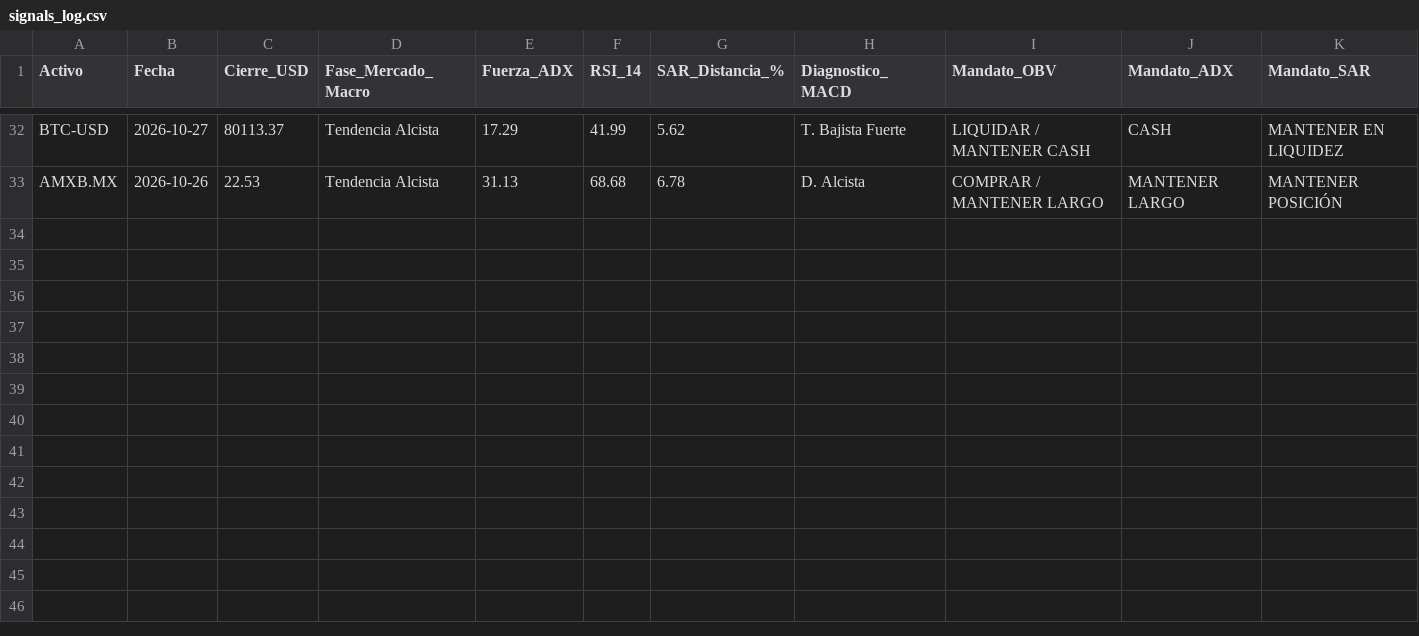
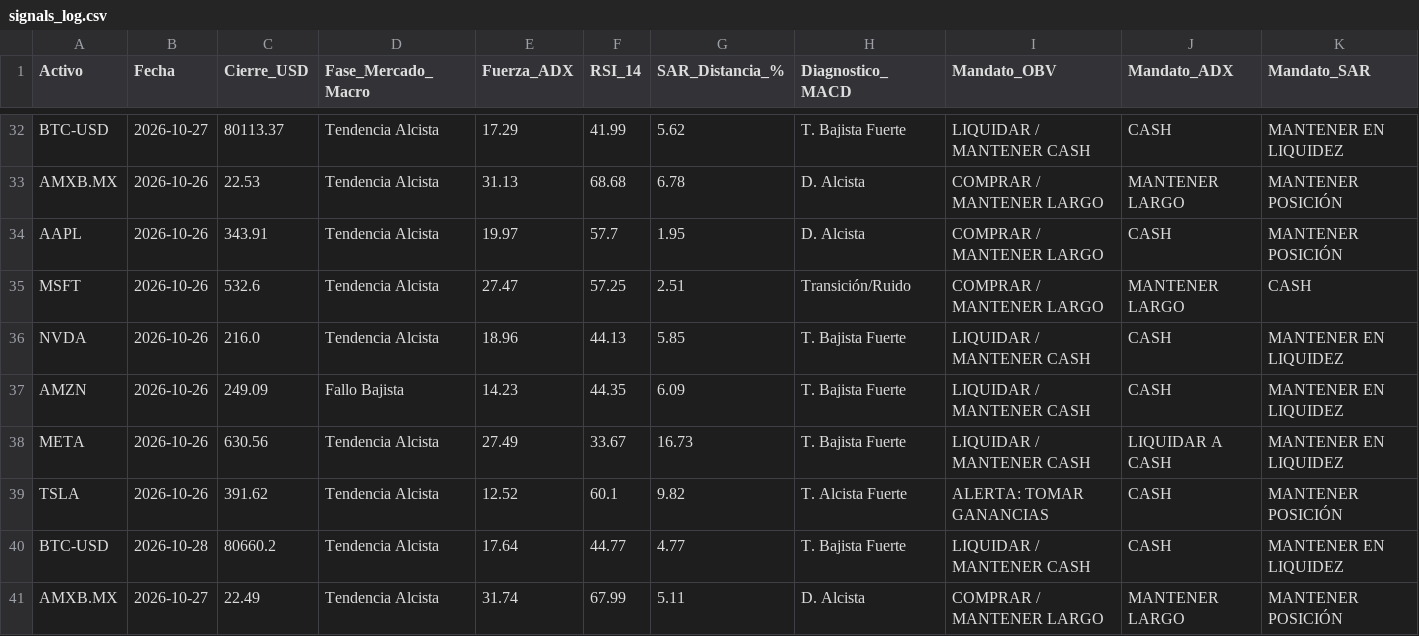
Before and after one commit to jans101194/trading_quant_system, a CSV file: data/signals_log.csv, drawn as a sheet; only a part is shown, gaps mark what is left out; rows hold the shown columns only; the diff names each change by its address in the sheet, - before the commit and + after, or states it on an @@ line.

```diff
--- a/data/signals_log.csv
+++ b/data/signals_log.csv
+row 34: AAPL | 2026-10-26 | 343.91 | Tendencia Alcista | 19.97 | 57.7 | 1.95 | D. Alcista | COMPRAR / MANTENER LARGO | CASH | MANTENER POSICIÓN
+row 35: MSFT | 2026-10-26 | 532.6 | Tendencia Alcista | 27.47 | 57.25 | 2.51 | Transición/Ruido | COMPRAR / MANTENER LARGO | MANTENER LARGO | CASH
+row 36: NVDA | 2026-10-26 | 216.0 | Tendencia Alcista | 18.96 | 44.13 | 5.85 | T. Bajista Fuerte | LIQUIDAR / MANTENER CASH | CASH | MANTENER EN LIQUIDEZ
+row 37: AMZN | 2026-10-26 | 249.09 | Fallo Bajista | 14.23 | 44.35 | 6.09 | T. Bajista Fuerte | LIQUIDAR / MANTENER CASH | CASH | MANTENER EN LIQUIDEZ
+row 38: META | 2026-10-26 | 630.56 | Tendencia Alcista | 27.49 | 33.67 | 16.73 | T. Bajista Fuerte | LIQUIDAR / MANTENER CASH | LIQUIDAR A CASH | MANTENER EN LIQUIDEZ
+row 39: TSLA | 2026-10-26 | 391.62 | Tendencia Alcista | 12.52 | 60.1 | 9.82 | T. Alcista Fuerte | ALERTA: TOMAR GANANCIAS | CASH | MANTENER POSICIÓN
+row 40: BTC-USD | 2026-10-28 | 80660.2 | Tendencia Alcista | 17.64 | 44.77 | 4.77 | T. Bajista Fuerte | LIQUIDAR / MANTENER CASH | CASH | MANTENER EN LIQUIDEZ
+row 41: AMXB.MX | 2026-10-27 | 22.49 | Tendencia Alcista | 31.74 | 67.99 | 5.11 | D. Alcista | COMPRAR / MANTENER LARGO | MANTENER LARGO | MANTENER POSICIÓN
```
Also changed, not shown: 1 other file.
